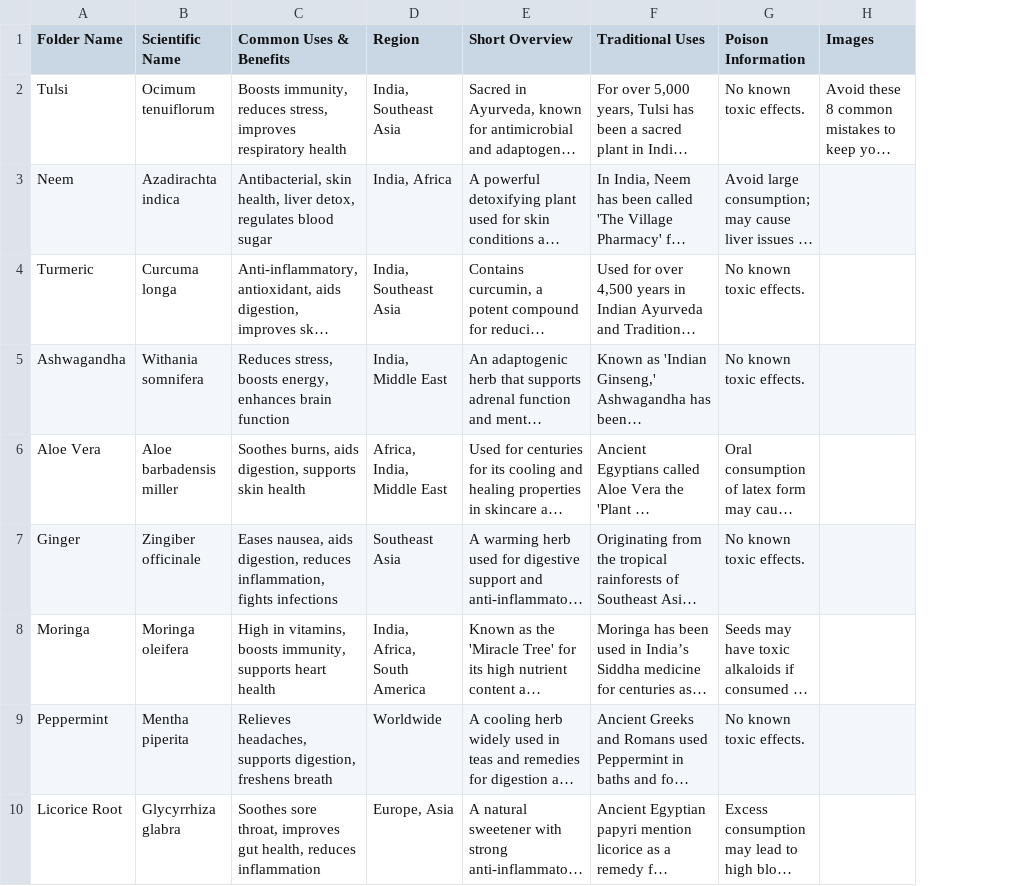
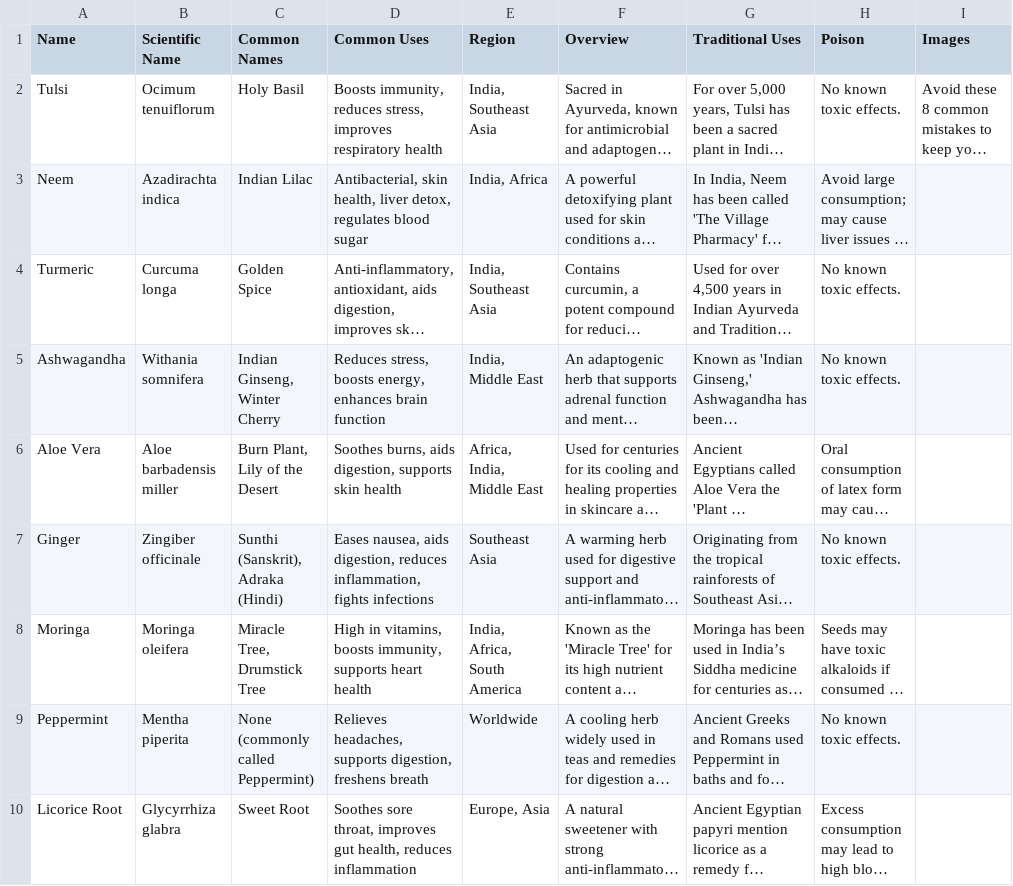
Before and after one commit to alnori6/Planty, a CSV file: Planty3.swiftpm/Resources/plantyINFO.csv, drawn as a sheet; only a part is shown; long unchanged cells end in …; addresses are those after the commit; the diff names each change by its address in the sheet, - before the commit and + after, or states it on an @@ line.

```diff
--- a/Planty3.swiftpm/Resources/plantyINFO.csv
+++ b/Planty3.swiftpm/Resources/plantyINFO.csv
+column C (Common Names), rows 2-10: Holy Basil | Indian Lilac | Golden Spice | Indian Ginseng, Winter Cherry | Burn Plant, Lily of the Desert | Sunthi (Sanskrit), Adraka (Hindi) | Miracle Tree, Drumstick Tree | None (commonly called Peppermint) | Sweet Root
-A1: Folder Name
+A1: Name
-D1: Common Uses & Benefits
+D1: Common Uses
-F1: Short Overview
+F1: Overview
-H1: Poison Information
+H1: Poison
```
Also changed, not shown: 16 other files.
